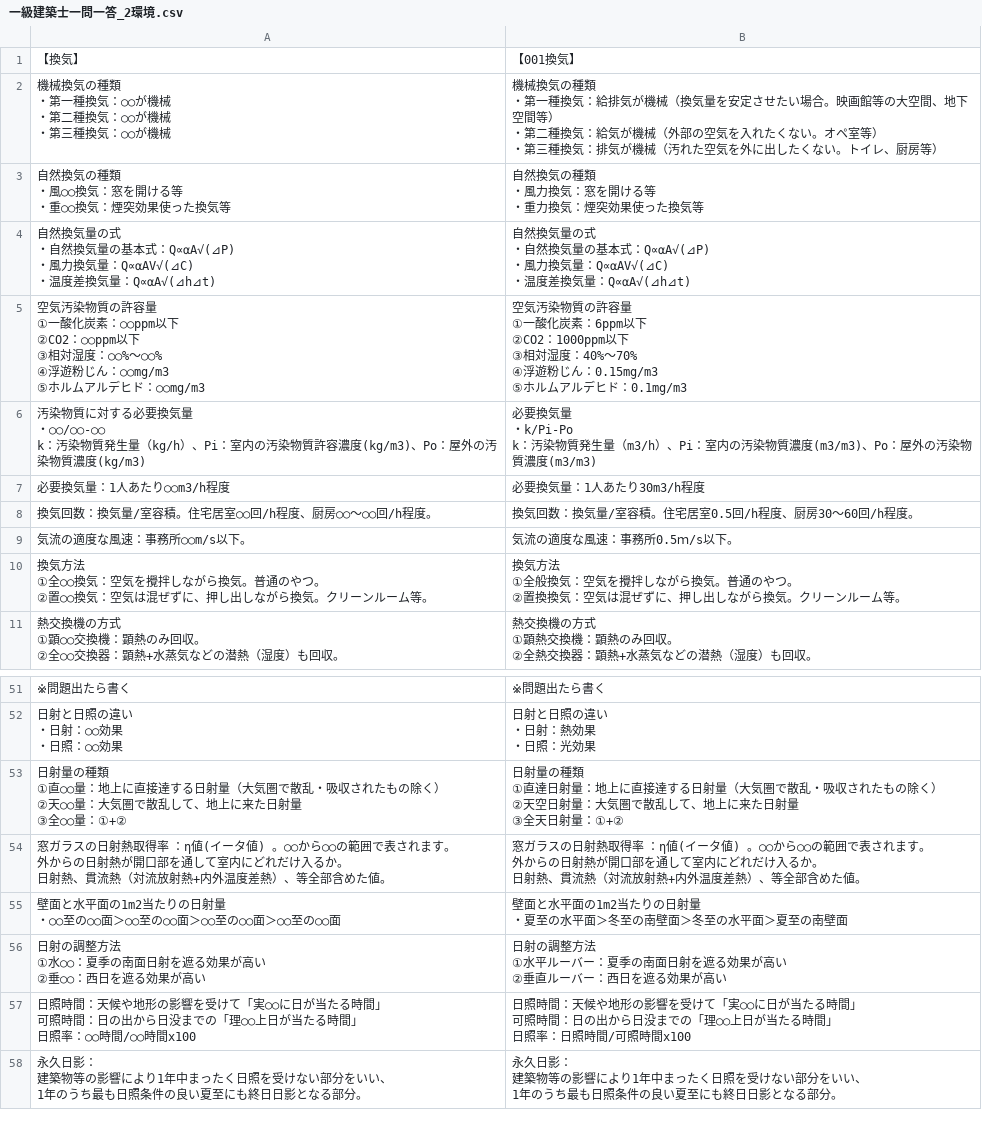
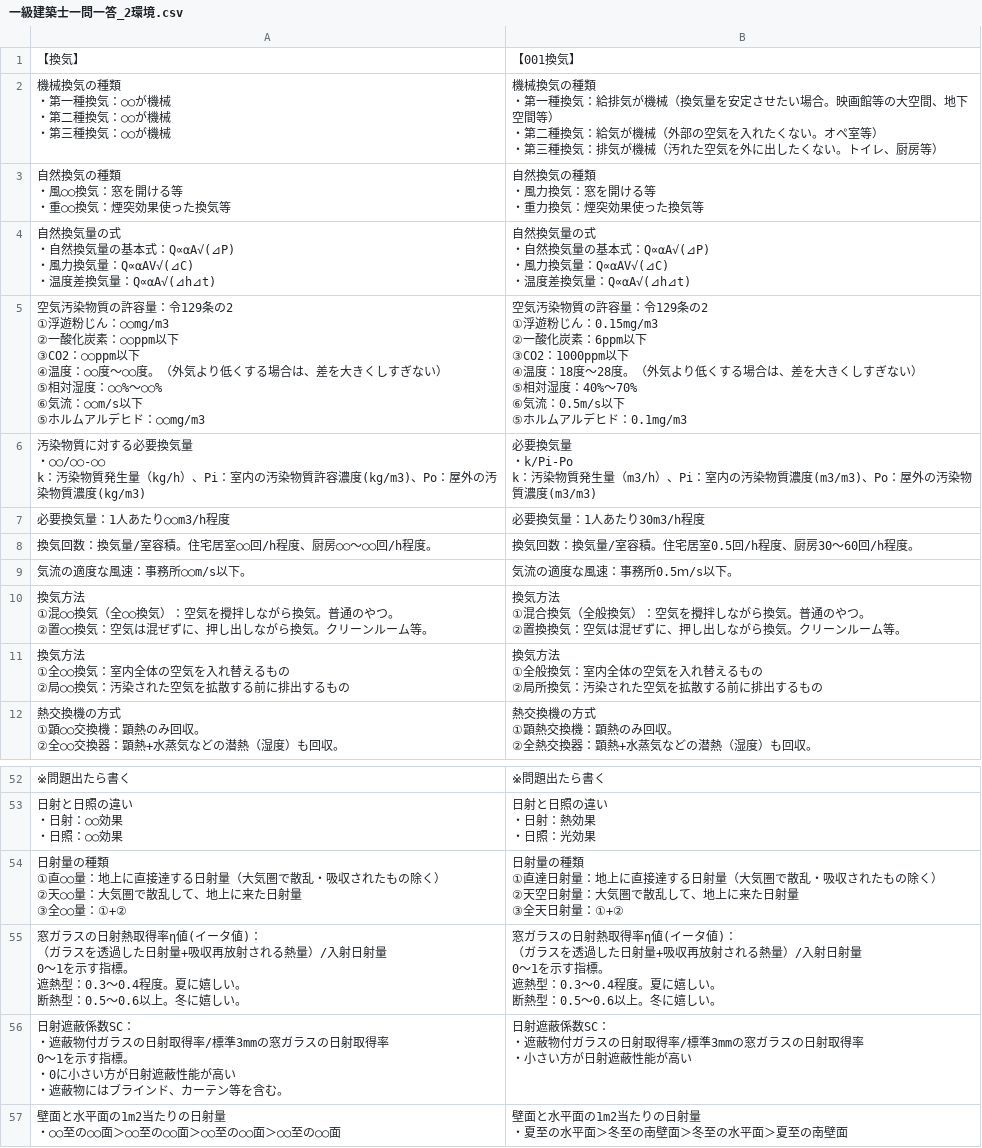
Before and after one commit to udofukui/ArchQA, a CSV file: 一級建築士一問一答_2環境.csv, drawn as a sheet; only a part is shown, gaps mark what is left out; the shorter side is filled out with more unchanged rows; removed rows and columns are numbered as before the commit, all else as after; ↵ is a line break in a cell; the diff covers the shown part only; the diff names each change by its address in the sheet, - before the commit and + after, or states it on an @@ line.

Commit message:
Add files via upload

```diff
--- a/一級建築士一問一答_2環境.csv
+++ b/一級建築士一問一答_2環境.csv
-row 5: 空気汚染物質の許容量 ↵ ①一酸化炭素：○○ppm以下 ↵ ②CO2：○○ppm以下 ↵ ③相対湿度：○○%～○○% ↵ ④浮遊粉じん：○○mg/m3 ↵ ⑤ホルムアルデヒド：○○mg/m3 | 空気汚染物質の許容量 ↵ ①一酸化炭素：6ppm以下 ↵ ②CO2：1000ppm以下 ↵ ③相対湿度：40%～70% ↵ ④浮遊粉じん：0.15mg/m3 ↵ ⑤ホルムアルデヒド：0.1mg/m3
+row 5: 空気汚染物質の許容量：令129条の2 ↵ ①浮遊粉じん：○○mg/m3 ↵ ②一酸化炭素：○○ppm以下 ↵ ③CO2：○○ppm以下 ↵ ④温度：○○度～○○度。（外気より低くする場合は、差を大きくしすぎない） ↵ ⑤相対湿度：○○%～○○% ↵ ⑥気流：○○m/s以下 ↵ ⑤ホルムアルデヒド：○○mg/m3 | 空気汚染物質の許容量：令129条の2 ↵ ①浮遊粉じん：0.15mg/m3 ↵ ②一酸化炭素：6ppm以下 ↵ ③CO2：1000ppm以下 ↵ ④温度：18度～28度。（外気より低くする場合は、差を大きくしすぎない） ↵ ⑤相対湿度：40%～70% ↵ ⑥気流：0.5m/s以下 ↵ ⑤ホルムアルデヒド：0.1mg/m3
-A10: …方法 ↵ ①全○○換気：空気を…
+A10: …方法 ↵ ①混○○換気（全○○換気）：空気を…
-B10: …方法 ↵ ①全般換気：空気を…
+B10: …方法 ↵ ①混合換気（全般換気）：空気を…
+row 11: 換気方法 ↵ ①全○○換気：室内全体の空気を入れ替えるもの ↵ ②局○○換気：汚染された空気を拡散する前に排出するもの | 換気方法 ↵ ①全般換気：室内全体の空気を入れ替えるもの ↵ ②局所換気：汚染された空気を拡散する前に排出するもの
-row 54: 窓ガラスの日射熱取得率 ：η値(イータ値) 。○○から○○の範囲で表されます。 ↵ 外からの日射熱が開口部を通して室内にどれだけ入るか。 ↵ 日射熱、貫流熱（対流放射熱+内外温度差熱）、等全部含めた値。 | 窓ガラスの日射熱取得率 ：η値(イータ値) 。○○から○○の範囲で表されます。 ↵ 外からの日射熱が開口部を通して室内にどれだけ入るか。 ↵ 日射熱、貫流熱（対流放射熱+内外温度差熱）、等全部含めた値。
+row 55: 窓ガラスの日射熱取得率η値(イータ値)： ↵ （ガラスを透過した日射量+吸収再放射される熱量）/入射日射量 ↵ 0〜1を示す指標。 ↵ 遮熱型：0.3〜0.4程度。夏に嬉しい。 ↵ 断熱型：0.5〜0.6以上。冬に嬉しい。 | 窓ガラスの日射熱取得率η値(イータ値)： ↵ （ガラスを透過した日射量+吸収再放射される熱量）/入射日射量 ↵ 0〜1を示す指標。 ↵ 遮熱型：0.3〜0.4程度。夏に嬉しい。 ↵ 断熱型：0.5〜0.6以上。冬に嬉しい。
+row 56: 日射遮蔽係数SC： ↵ ・遮蔽物付ガラスの日射取得率/標準3mmの窓ガラスの日射取得率 ↵ 0〜1を示す指標。 ↵ ・0に小さい方が日射遮蔽性能が高い ↵ ・遮蔽物にはブラインド、カーテン等を含む。 | 日射遮蔽係数SC： ↵ ・遮蔽物付ガラスの日射取得率/標準3mmの窓ガラスの日射取得率 ↵ ・小さい方が日射遮蔽性能が高い
```
Also changed, not shown: 10 added rows, 5 removed rows and 15 edited cells elsewhere in this file.
